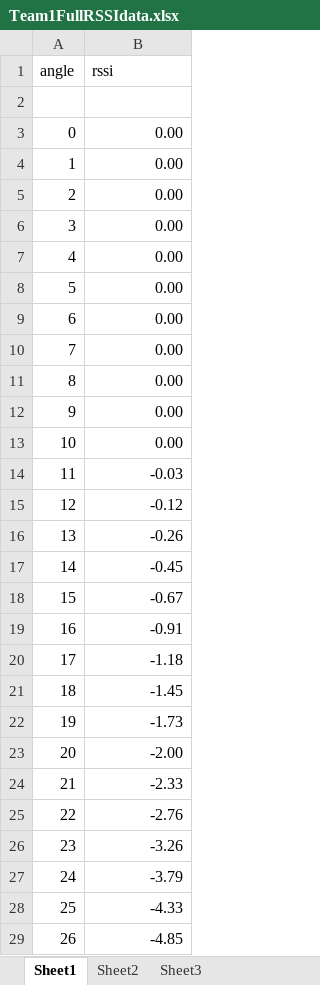
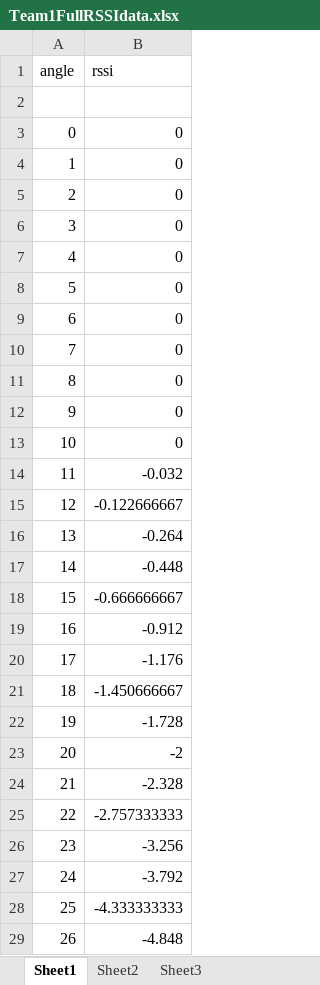
Before and after one commit to billlipeng/ECEN489-Sping2014, an Excel workbook: Final Project/Team 1/Team1FullRSSIdata.xlsx, sheet Sheet1, drawn as a sheet; only a part is shown; values as stored, in another font and other column widths than the file's, no borders; the diff covers the shown part only; the diff names each change by its address in the sheet, - before the commit and + after, or states it on an @@ line.

Commit message:
Updated Cantenna Characterization Spreadsheet.

```diff
--- a/Final Project/Team 1/Team1FullRSSIdata.xlsx (sheet Sheet1)
+++ b/Final Project/Team 1/Team1FullRSSIdata.xlsx (sheet Sheet1)
-B3:B13 (rssi): 0.00
+B3:B13 (rssi): 0
-B14 (rssi): -0.03
+B14 (rssi): -0.032
-B15 (rssi): -0.12
+B15 (rssi): -0.122666667
-B16 (rssi): -0.26
+B16 (rssi): -0.264
-B17 (rssi): -0.45
+B17 (rssi): -0.448
-B18 (rssi): -0.67
+B18 (rssi): -0.666666667
-B19 (rssi): -0.91
+B19 (rssi): -0.912
-B20 (rssi): -1.18
+B20 (rssi): -1.176
-B21 (rssi): -1.45
+B21 (rssi): -1.450666667
-B22 (rssi): -1.73
+B22 (rssi): -1.728
-B23 (rssi): -2.00
+B23 (rssi): -2
-B24 (rssi): -2.33
+B24 (rssi): -2.328
-B25 (rssi): -2.76
+B25 (rssi): -2.757333333
-B26 (rssi): -3.26
+B26 (rssi): -3.256
-B27 (rssi): -3.79
+B27 (rssi): -3.792
-B28 (rssi): -4.33
+B28 (rssi): -4.333333333
-B29 (rssi): -4.85
+B29 (rssi): -4.848
```
Also changed, not shown: 325 edited cells elsewhere in this sheet, formulas that keep their value.
